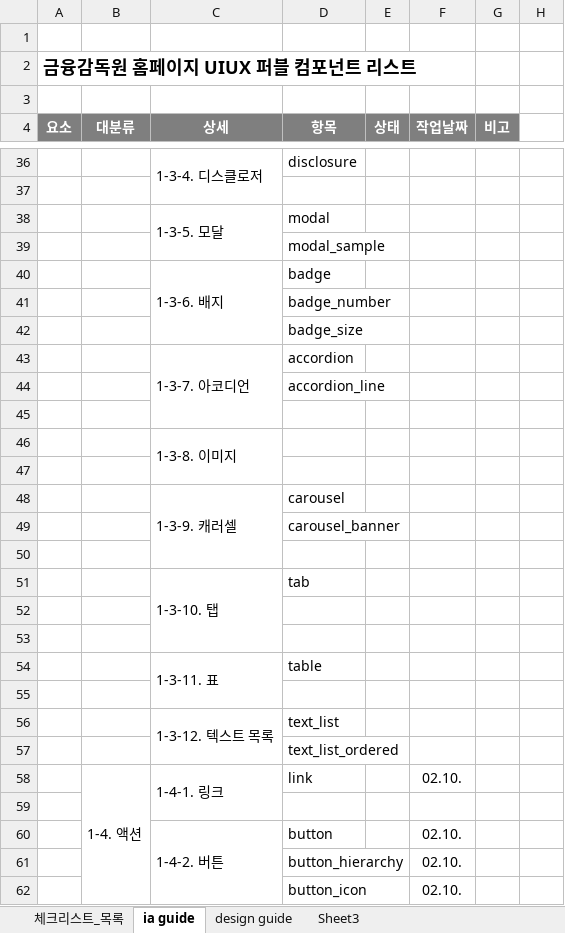
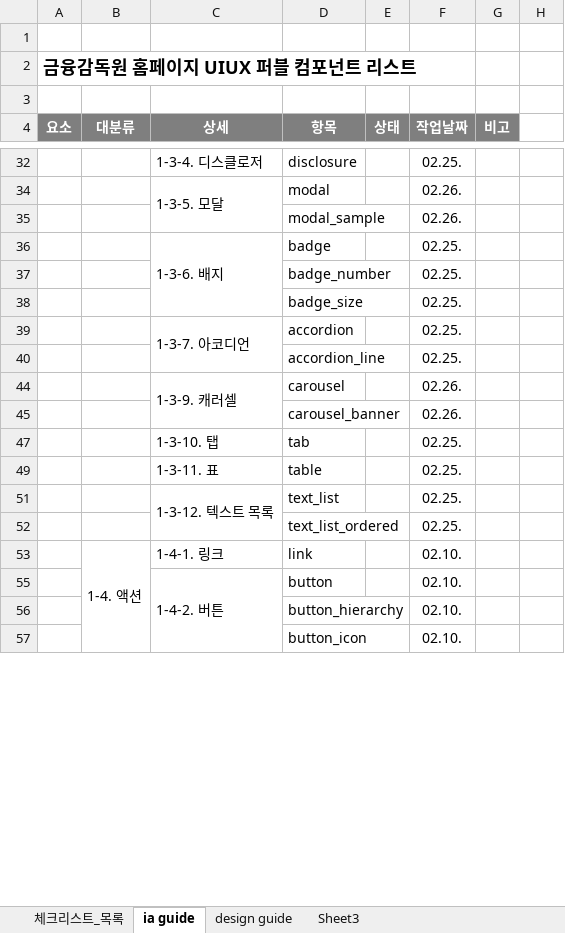
Before and after one commit to kameo88/fssGuide, an Excel workbook: doc/금융감독원 홈페이지_UIUX_퍼블_컴포넌트리스트 .xlsx, sheet ia guide, drawn as a sheet; only a part is shown, gaps mark what is left out; values as stored, in another font and other column widths than the file's, no borders; removed rows and columns are numbered as before the commit, all else as after; the diff covers the shown part only; the diff names each change by its address in the sheet, - before the commit and + after, or states it on an @@ line.

```diff
--- a/doc/금융감독원 홈페이지_UIUX_퍼블_컴포넌트리스트 .xlsx (sheet ia guide)
+++ b/doc/금융감독원 홈페이지_UIUX_퍼블_컴포넌트리스트 .xlsx (sheet ia guide)
-C36:C37 merged
-F32 (작업날짜): (empty)
+F32 (작업날짜): 02.25.
-row 37: (empty)
-F34:F35 (작업날짜): (empty)
+F34:F35 (작업날짜): 02.26.
-F36:F39 (작업날짜): (empty)
+F36:F39 (작업날짜): 02.25.
-row 44:  |  |  | accordion_line
-row 40: (empty)
+row 40:  |  |  | accordion_line |  | 02.25.
-row 46:  |  | 1-3-8. 이미지
-row 47: (empty)
-F44 (작업날짜): (empty)
+F44 (작업날짜): 02.26.
-row 49:  |  |  | carousel_banner
-row 45: (empty)
+row 45:  |  |  | carousel_banner |  | 02.26.
-C51:C53 merged
-F47 (작업날짜): (empty)
+F47 (작업날짜): 02.25.
-row 52: (empty)
-row 53: (empty)
-C54:C55 merged
-F49 (작업날짜): (empty)
+F49 (작업날짜): 02.25.
-row 55: (empty)
-F51:F52 (작업날짜): (empty)
+F51:F52 (작업날짜): 02.25.
-C58:C59 merged
-row 59: (empty)
```
Also changed, not shown: 42 removed rows, 12 hidden or unhidden rows, 17 edited cells and merged cells elsewhere in this sheet, hidden cells.
